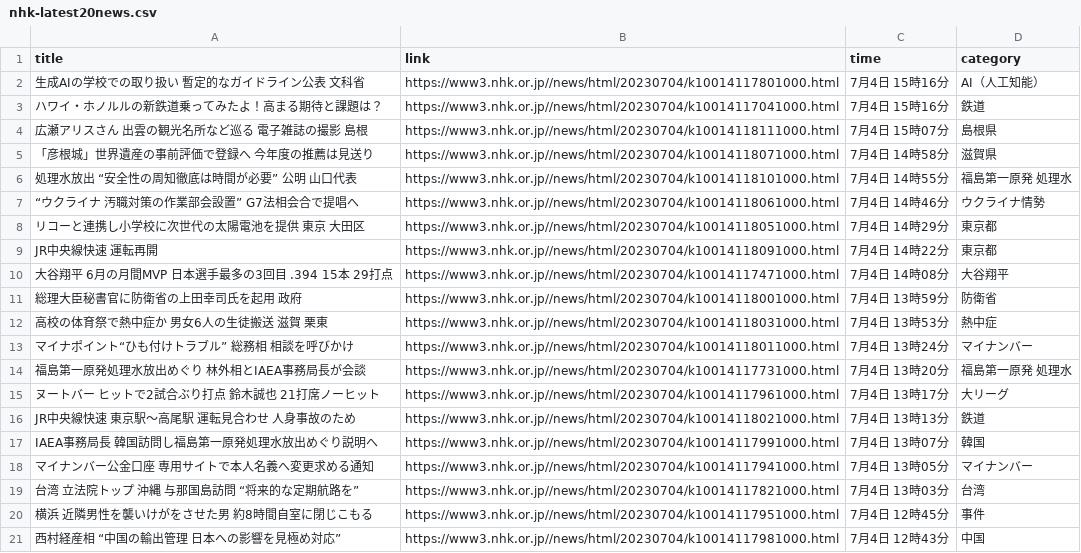
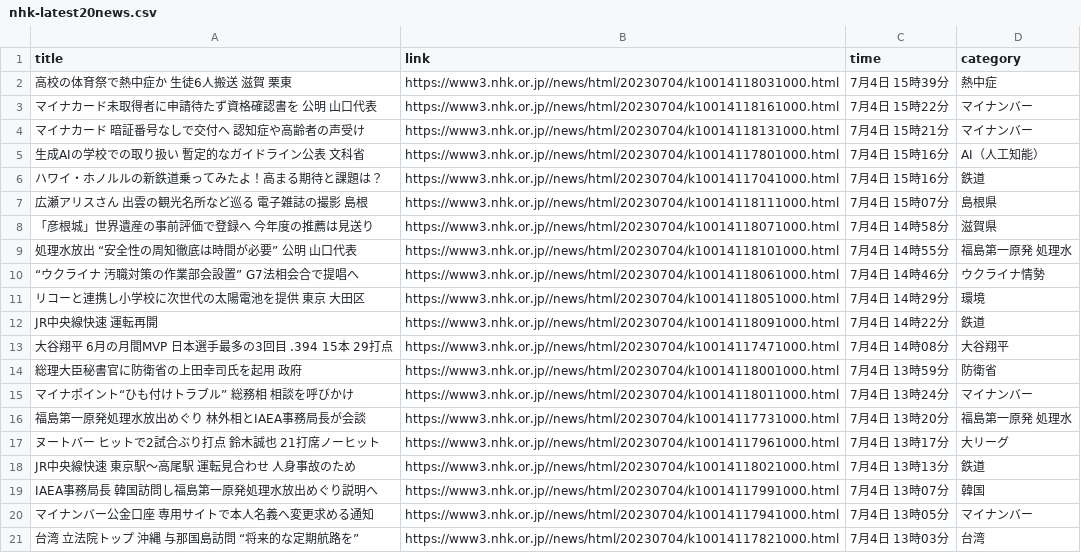
Before and after one commit to Hiromisa/autoscrape_NHK, a CSV file: nhk-latest20news.csv, drawn as a sheet.

```diff
--- a/nhk-latest20news.csv
+++ b/nhk-latest20news.csv
@@ -1,2 +1,5 @@
 title,link,time,category
+高校の体育祭で熱中症か 生徒6人搬送 滋賀 栗東,https://www3.nhk.or.jp//news/html/20230704/k10014118031000.html,7月4日 15時39分,熱中症
+マイナカード未取得者に申請待たず資格確認書を 公明 山口代表,https://www3.nhk.or.jp//news/html/20230704/k10014118161000.html,7月4日 15時22分,マイナンバー
+マイナカード 暗証番号なしで交付へ 認知症や高齢者の声受け,https://www3.nhk.or.jp//news/html/20230704/k10014118131000.html,7月4日 15時21分,マイナンバー
 生成AIの学校での取り扱い 暫定的なガイドライン公表 文科省,https://www3.nhk.or.jp//news/html/20230704/k10014117801000.html,7月4日 15時16分,AI（人工知能）
@@ -7,7 +10,6 @@ title,link,time,category
 “ウクライナ 汚職対策の作業部会設置” G7法相会合で提唱へ,https://www3.nhk.or.jp//news/html/20230704/k10014118061000.html,7月4日 14時46分,ウクライナ情勢
-リコーと連携し小学校に次世代の太陽電池を提供 東京 大田区,https://www3.nhk.or.jp//news/html/20230704/k10014118051000.html,7月4日 14時29分,東京都
-JR中央線快速 運転再開,https://www3.nhk.or.jp//news/html/20230704/k10014118091000.html,7月4日 14時22分,東京都
+リコーと連携し小学校に次世代の太陽電池を提供 東京 大田区,https://www3.nhk.or.jp//news/html/20230704/k10014118051000.html,7月4日 14時29分,環境
+JR中央線快速 運転再開,https://www3.nhk.or.jp//news/html/20230704/k10014118091000.html,7月4日 14時22分,鉄道
 大谷翔平 6月の月間MVP 日本選手最多の3回目 .394 15本 29打点,https://www3.nhk.or.jp//news/html/20230704/k10014117471000.html,7月4日 14時08分,大谷翔平
 総理大臣秘書官に防衛省の上田幸司氏を起用 政府,https://www3.nhk.or.jp//news/html/20230704/k10014118001000.html,7月4日 13時59分,防衛省
-高校の体育祭で熱中症か 男女6人の生徒搬送 滋賀 栗東,https://www3.nhk.or.jp//news/html/20230704/k10014118031000.html,7月4日 13時53分,熱中症
 マイナポイント“ひも付けトラブル” 総務相 相談を呼びかけ,https://www3.nhk.or.jp//news/html/20230704/k10014118011000.html,7月4日 13時24分,マイナンバー
@@ -19,3 +21 @@ IAEA事務局長 韓国訪問し福島第一原発処理水放出めぐり説明
 台湾 立法院トップ 沖縄 与那国島訪問 “将来的な定期航路を”,https://www3.nhk.or.jp//news/html/20230704/k10014117821000.html,7月4日 13時03分,台湾
-横浜 近隣男性を襲いけがをさせた男 約8時間自室に閉じこもる,https://www3.nhk.or.jp//news/html/20230704/k10014117951000.html,7月4日 12時45分,事件
-西村経産相 “中国の輸出管理 日本への影響を見極め対応”,https://www3.nhk.or.jp//news/html/20230704/k10014117981000.html,7月4日 12時43分,中国
```
